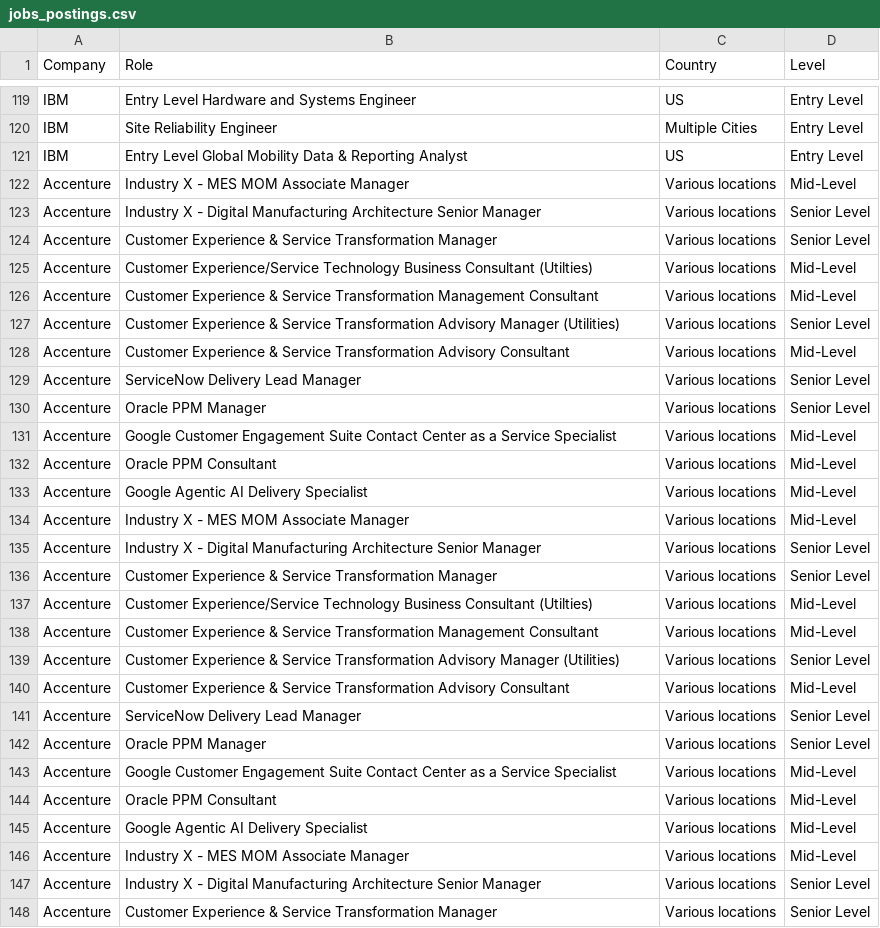
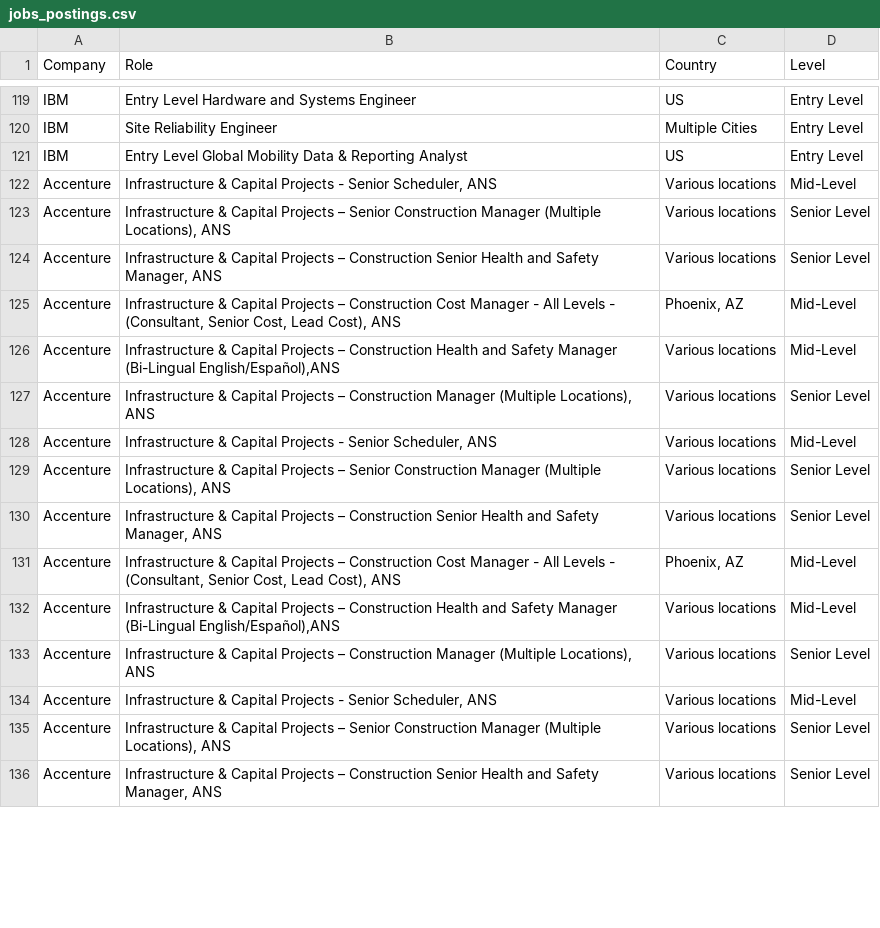
Before and after one commit to nefigarcia/outsourcing-analysis, a CSV file: jobs_postings.csv, drawn as a sheet; only a part is shown, gaps mark what is left out; the diff covers the shown part only.

```diff
--- a/jobs_postings.csv
+++ b/jobs_postings.csv
@@ -121,28 +121,16 @@ IBM,Site Reliability Engineer,Multiple Cities,Entry Level
 IBM,Entry Level Global Mobility Data & Reporting Analyst,US,Entry Level
-Accenture,Industry X - MES MOM Associate Manager,Various locations,Mid-Level
-Accenture,Industry X - Digital Manufacturing Architecture Senior Manager,Various locations,Senior Level
-Accenture,Customer Experience & Service Transformation Manager,Various locations,Senior Level
-Accenture,Customer Experience/Service Technology Business Consultant (Utilties),Various locations,Mid-Level
-Accenture,Customer Experience & Service Transformation Management Consultant,Various locations,Mid-Level
-Accenture,Customer Experience & Service Transformation Advisory Manager (Utilities),Various locations,Senior Level
-Accenture,Customer Experience & Service Transformation Advisory Consultant,Various locations,Mid-Level
-Accenture,ServiceNow Delivery Lead Manager,Various locations,Senior Level
-Accenture,Oracle PPM Manager,Various locations,Senior Level
-Accenture,Google Customer Engagement Suite Contact Center as a Service Specialist,Various locations,Mid-Level
-Accenture,Oracle PPM Consultant,Various locations,Mid-Level
-Accenture,Google Agentic AI Delivery Specialist,Various locations,Mid-Level
-Accenture,Industry X - MES MOM Associate Manager,Various locations,Mid-Level
-Accenture,Industry X - Digital Manufacturing Architecture Senior Manager,Various locations,Senior Level
-Accenture,Customer Experience & Service Transformation Manager,Various locations,Senior Level
-Accenture,Customer Experience/Service Technology Business Consultant (Utilties),Various locations,Mid-Level
-Accenture,Customer Experience & Service Transformation Management Consultant,Various locations,Mid-Level
-Accenture,Customer Experience & Service Transformation Advisory Manager (Utilities),Various locations,Senior Level
-Accenture,Customer Experience & Service Transformation Advisory Consultant,Various locations,Mid-Level
-Accenture,ServiceNow Delivery Lead Manager,Various locations,Senior Level
-Accenture,Oracle PPM Manager,Various locations,Senior Level
-Accenture,Google Customer Engagement Suite Contact Center as a Service Specialist,Various locations,Mid-Level
-Accenture,Oracle PPM Consultant,Various locations,Mid-Level
-Accenture,Google Agentic AI Delivery Specialist,Various locations,Mid-Level
-Accenture,Industry X - MES MOM Associate Manager,Various locations,Mid-Level
-Accenture,Industry X - Digital Manufacturing Architecture Senior Manager,Various locations,Senior Level
-Accenture,Customer Experience & Service Transformation Manager,Various locations,Senior Level
+Accenture,"Infrastructure & Capital Projects - Senior Scheduler, ANS",Various locations,Mid-Level
+Accenture,"Infrastructure & Capital Projects – Senior Construction Manager (Multiple Locations), ANS",Various locations,Senior Level
+Accenture,"Infrastructure & Capital Projects – Construction Senior Health and Safety Manager, ANS",Various locations,Senior Level
+Accenture,"Infrastructure & Capital Projects – Construction Cost Manager - All Levels - (Consultant, Senior Cost, Lead Cost), ANS","Phoenix, AZ",Mid-Level
+Accenture,"Infrastructure & Capital Projects – Construction Health and Safety Manager (Bi-Lingual English/Español),ANS",Various locations,Mid-Level
+Accenture,"Infrastructure & Capital Projects – Construction Manager (Multiple Locations), ANS",Various locations,Senior Level
+Accenture,"Infrastructure & Capital Projects - Senior Scheduler, ANS",Various locations,Mid-Level
+Accenture,"Infrastructure & Capital Projects – Senior Construction Manager (Multiple Locations), ANS",Various locations,Senior Level
+Accenture,"Infrastructure & Capital Projects – Construction Senior Health and Safety Manager, ANS",Various locations,Senior Level
+Accenture,"Infrastructure & Capital Projects – Construction Cost Manager - All Levels - (Consultant, Senior Cost, Lead Cost), ANS","Phoenix, AZ",Mid-Level
+Accenture,"Infrastructure & Capital Projects – Construction Health and Safety Manager (Bi-Lingual English/Español),ANS",Various locations,Mid-Level
+Accenture,"Infrastructure & Capital Projects – Construction Manager (Multiple Locations), ANS",Various locations,Senior Level
+Accenture,"Infrastructure & Capital Projects - Senior Scheduler, ANS",Various locations,Mid-Level
+Accenture,"Infrastructure & Capital Projects – Senior Construction Manager (Multiple Locations), ANS",Various locations,Senior Level
+Accenture,"Infrastructure & Capital Projects – Construction Senior Health and Safety Manager, ANS",Various locations,Senior Level
```
Also changed, not shown: 5 added rows, 17 removed rows, 28 moved rows and 11 edited cells elsewhere in this file.
